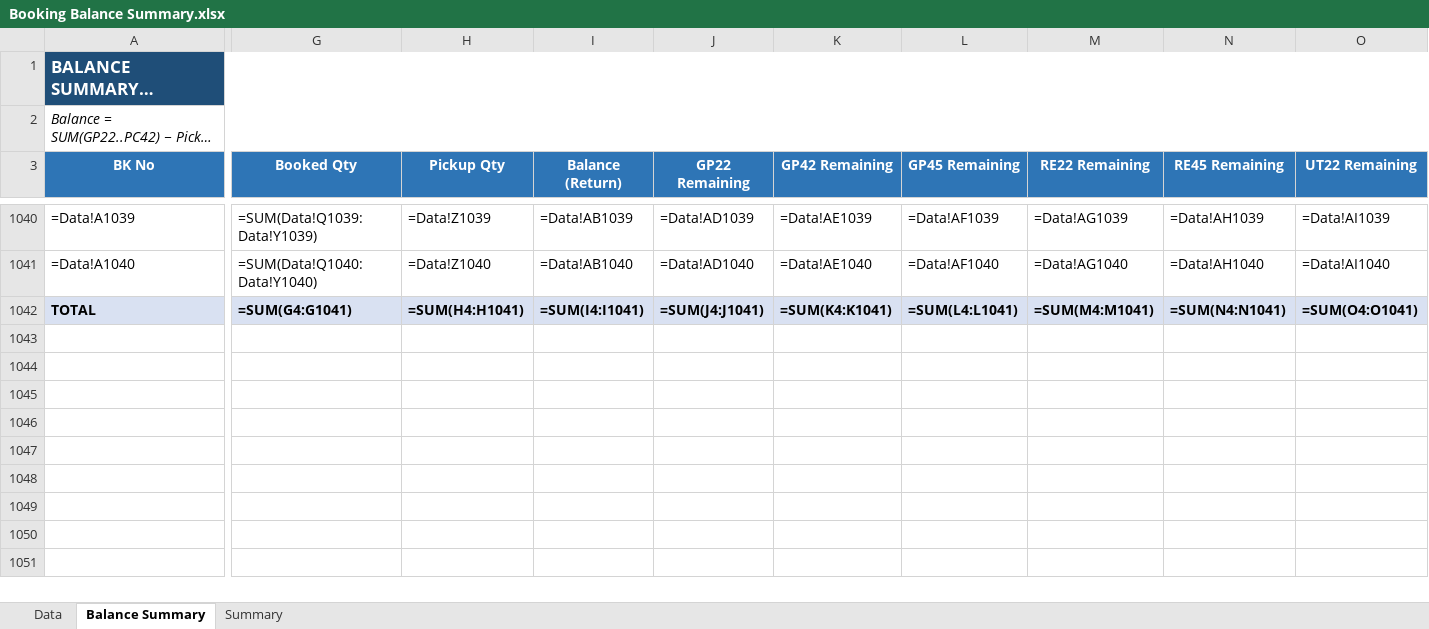
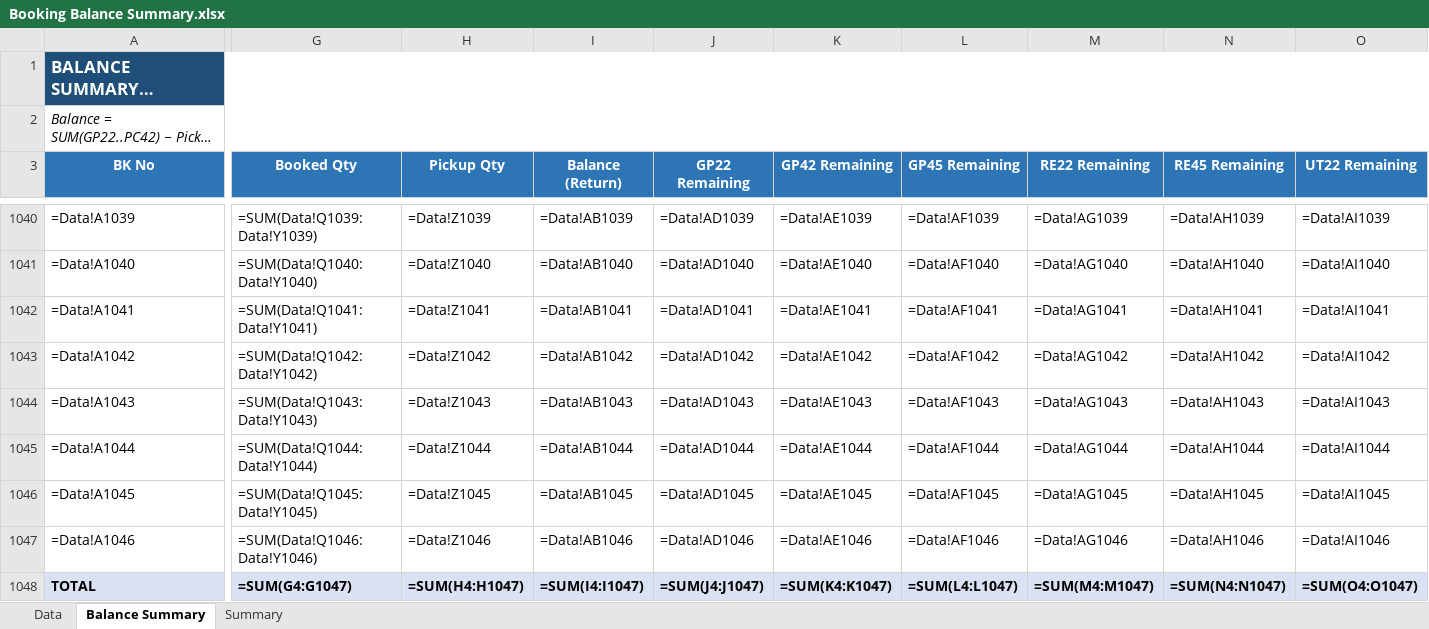
Before and after one commit to sirichai1265/booking-balance-dashboard, an Excel workbook: output/Booking Balance Summary.xlsx, sheet Balance Summary, drawn as a sheet; only a part is shown, gaps mark what is left out; long unchanged cells end in …; values as stored, in another font and other column widths than the file's, no borders; formulas without a stored value are shown as written; addresses are those after the commit; rows hold the shown columns only; the diff covers the shown part only; the diff names each change by its address in the sheet, - before the commit and + after, or states it on an @@ line.

```diff
--- a/output/Booking Balance Summary.xlsx (sheet Balance Summary)
+++ b/output/Booking Balance Summary.xlsx (sheet Balance Summary)
+row 1042: =Data!A1041 | =SUM(Data!Q1041:Data!Y1041) | =Data!Z1041 | =Data!AB1041 | =Data!AD1041 | =Data!AE1041 | =Data!AF1041 | =Data!AG1041 | =Data!AH1041 | =Data!AI1041
+row 1043: =Data!A1042 | =SUM(Data!Q1042:Data!Y1042) | =Data!Z1042 | =Data!AB1042 | =Data!AD1042 | =Data!AE1042 | =Data!AF1042 | =Data!AG1042 | =Data!AH1042 | =Data!AI1042
+row 1044: =Data!A1043 | =SUM(Data!Q1043:Data!Y1043) | =Data!Z1043 | =Data!AB1043 | =Data!AD1043 | =Data!AE1043 | =Data!AF1043 | =Data!AG1043 | =Data!AH1043 | =Data!AI1043
+row 1045: =Data!A1044 | =SUM(Data!Q1044:Data!Y1044) | =Data!Z1044 | =Data!AB1044 | =Data!AD1044 | =Data!AE1044 | =Data!AF1044 | =Data!AG1044 | =Data!AH1044 | =Data!AI1044
+row 1046: =Data!A1045 | =SUM(Data!Q1045:Data!Y1045) | =Data!Z1045 | =Data!AB1045 | =Data!AD1045 | =Data!AE1045 | =Data!AF1045 | =Data!AG1045 | =Data!AH1045 | =Data!AI1045
+row 1047: =Data!A1046 | =SUM(Data!Q1046:Data!Y1046) | =Data!Z1046 | =Data!AB1046 | =Data!AD1046 | =Data!AE1046 | =Data!AF1046 | =Data!AG1046 | =Data!AH1046 | =Data!AI1046
-G1048 (Booked Qty): =SUM(G4:G1041)
+G1048 (Booked Qty): =SUM(G4:G1047)
-H1048 (Pickup Qty): =SUM(H4:H1041)
+H1048 (Pickup Qty): =SUM(H4:H1047)
-I1048 (Balance (Return)): =SUM(I4:I1041)
+I1048 (Balance (Return)): =SUM(I4:I1047)
-J1048 (GP22 Remaining): =SUM(J4:J1041)
+J1048 (GP22 Remaining): =SUM(J4:J1047)
-K1048 (GP42 Remaining): =SUM(K4:K1041)
+K1048 (GP42 Remaining): =SUM(K4:K1047)
-L1048 (GP45 Remaining): =SUM(L4:L1041)
+L1048 (GP45 Remaining): =SUM(L4:L1047)
-M1048 (RE22 Remaining): =SUM(M4:M1041)
+M1048 (RE22 Remaining): =SUM(M4:M1047)
-N1048 (RE45 Remaining): =SUM(N4:N1041)
+N1048 (RE45 Remaining): =SUM(N4:N1047)
-O1048 (UT22 Remaining): =SUM(O4:O1041)
+O1048 (UT22 Remaining): =SUM(O4:O1047)
```
Also changed, not shown: 3 edited cells elsewhere in this sheet, sheet Data, sheet Summary, output/bkg pending - B.C. DEPOT CO.,LTD. ( Bang-Na KM.18).xlsx, output/bkg pending - CELLO.xlsx, 10 other files.
